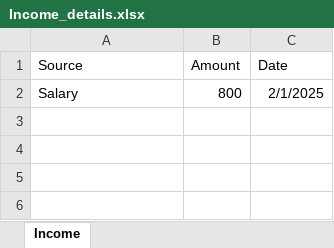
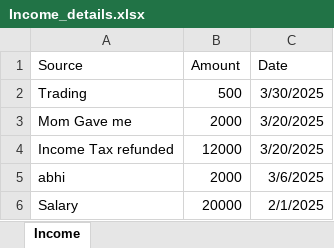
Before and after one commit to fareed7479/Expense-Tracker, an Excel workbook: backend/Income_details.xlsx, sheet Income, drawn as a sheet; values as stored, in another font and other column widths than the file's, no borders; addresses are those after the commit; the diff names each change by its address in the sheet, - before the commit and + after, or states it on an @@ line.

```diff
--- a/backend/Income_details.xlsx (sheet Income)
+++ b/backend/Income_details.xlsx (sheet Income)
+row 2: Trading | 500 | 3/30/2025
+row 3: Mom Gave me | 2000 | 3/20/2025
+row 4: Income Tax refunded | 12000 | 3/20/2025
+row 5: abhi | 2000 | 3/6/2025
-B6 (Amount): 800
+B6 (Amount): 20000
```
Also changed, not shown: 19 other files.
